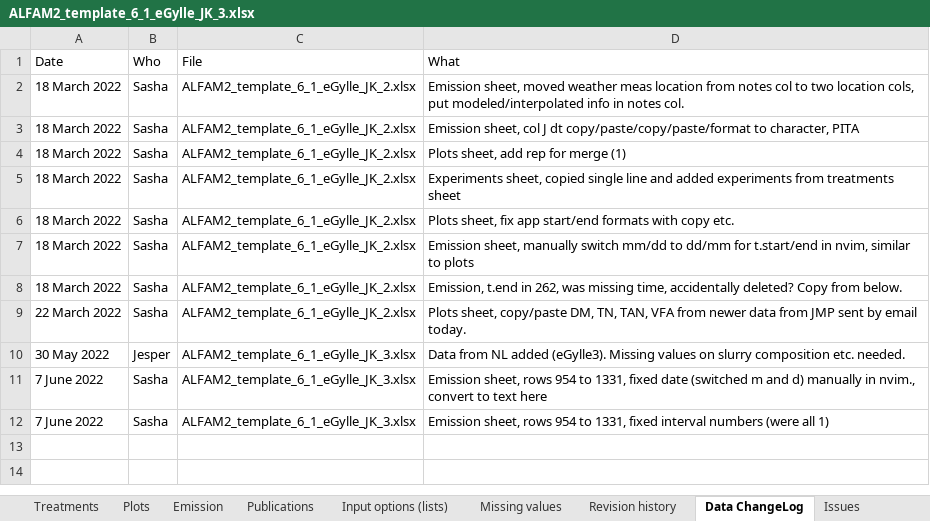
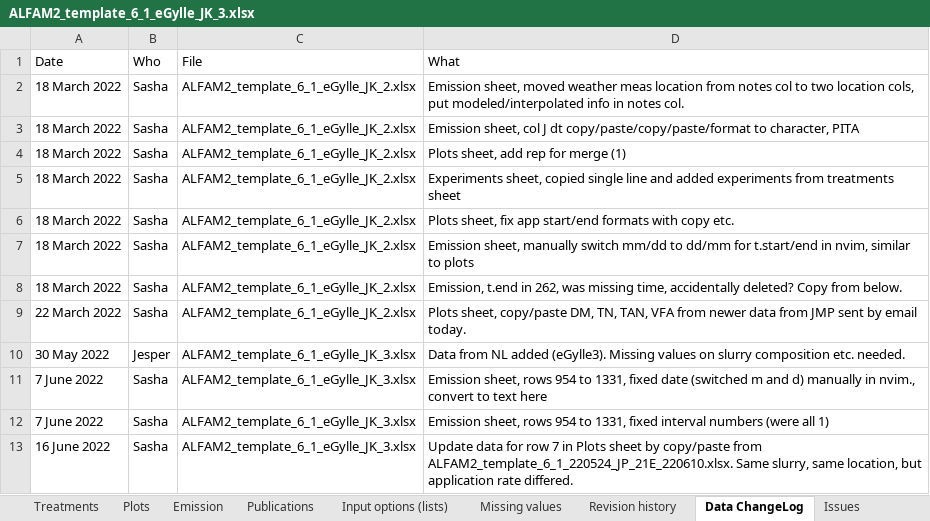
Before and after one commit to AU-BCE-EE/ALFAM2-data, an Excel workbook: data-submitted/03/AU/ALFAM2_template_6_1_eGylle_JK_3.xlsx, sheet Data ChangeLog, drawn as a sheet; values as stored, in another font and other column widths than the file's, no borders; the diff names each change by its address in the sheet, - before the commit and + after, or states it on an @@ line.

Commit message:
Data updates

```diff
--- a/data-submitted/03/AU/ALFAM2_template_6_1_eGylle_JK_3.xlsx (sheet Data ChangeLog)
+++ b/data-submitted/03/AU/ALFAM2_template_6_1_eGylle_JK_3.xlsx (sheet Data ChangeLog)
+row 13: 16 June 2022 | Sasha | ALFAM2_template_6_1_eGylle_JK_3.xlsx | Update data for row 7 in Plots sheet by copy/paste from ALFAM2_template_6_1_220524_JP_21E_220610.xlsx. Same slurry, same location, but application rate differed.
```
Also changed, not shown: sheet Plots, 2 other files.
